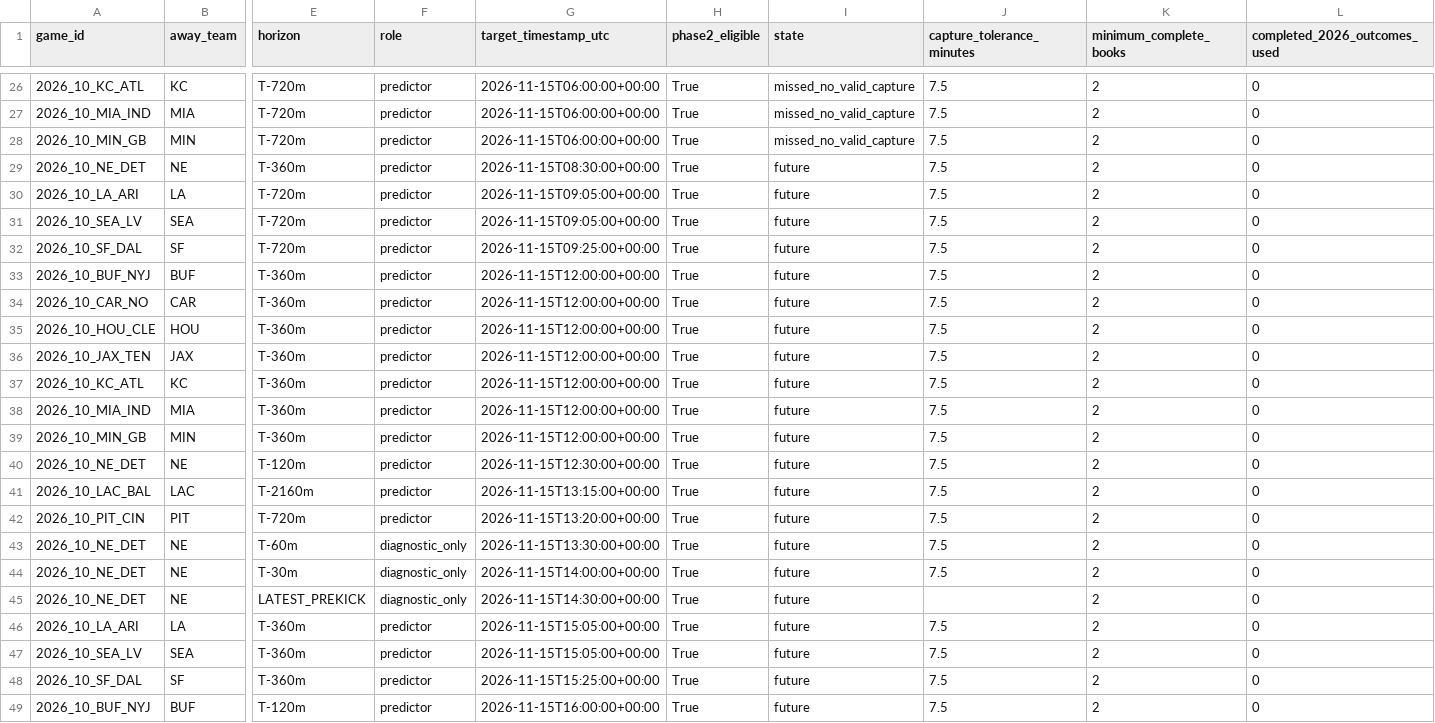
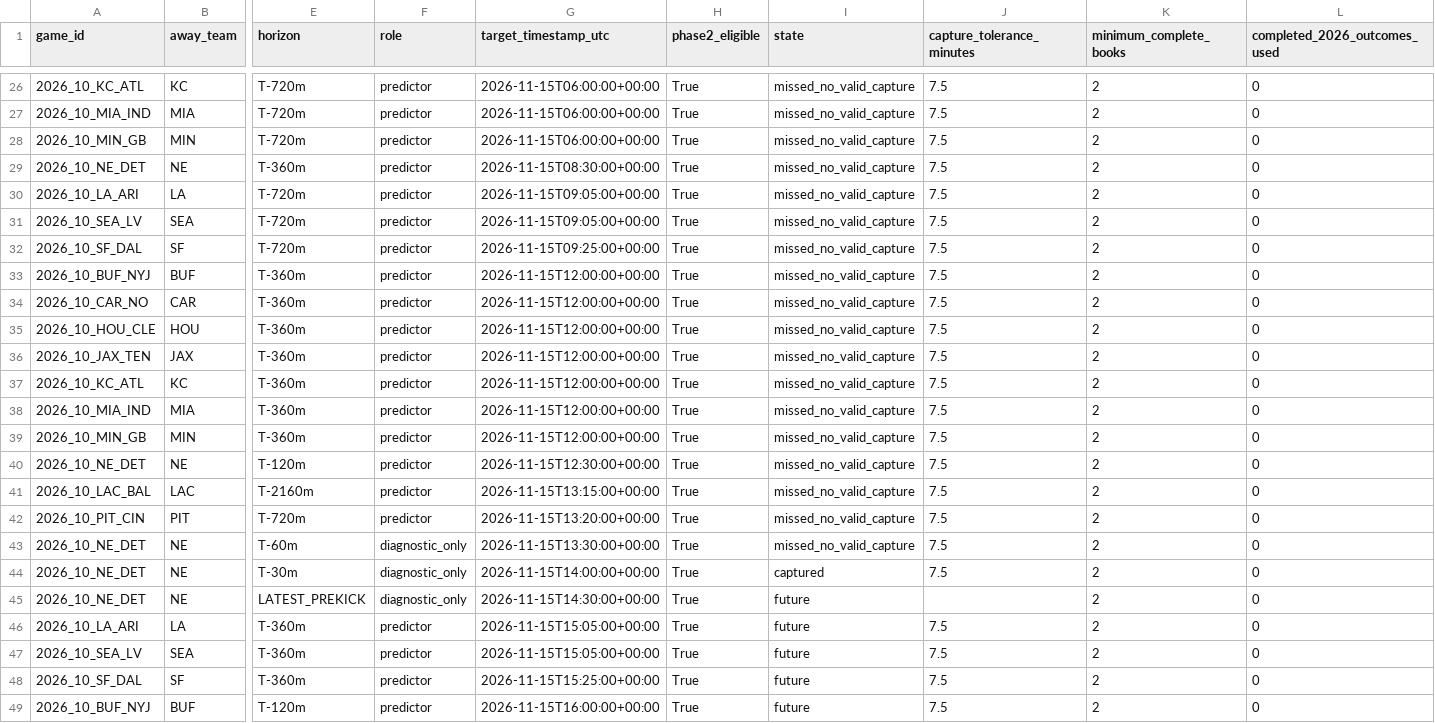
Before and after one commit to levine26/nfl-forecast-model, a CSV file: research_outputs/m1_market_state_v1/horizon_qualification.csv, drawn as a sheet; only a part is shown, gaps mark what is left out; the diff names each change by its address in the sheet, - before the commit and + after, or states it on an @@ line.

```diff
--- a/research_outputs/m1_market_state_v1/horizon_qualification.csv
+++ b/research_outputs/m1_market_state_v1/horizon_qualification.csv
-I29:I43 (state): future
+I29:I43 (state): missed_no_valid_capture
-I44 (state): future
+I44 (state): captured
```
Also changed, not shown: research_outputs/m1_market_state_v1/diagnostic_rows.csv, 4 other files.
